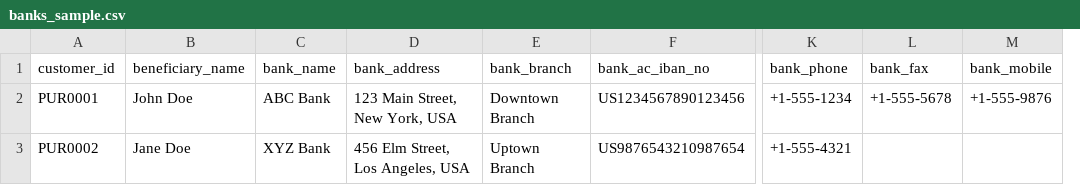
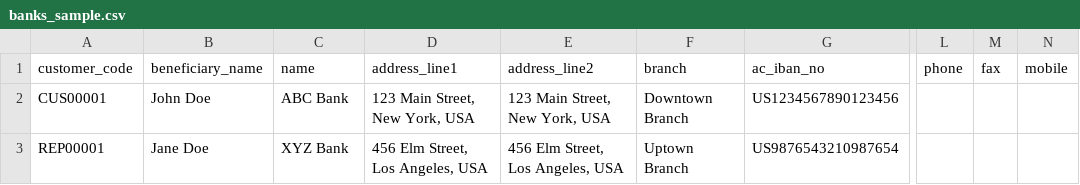
Before and after one commit to samnantham/erp-admin, a CSV file: public/sample/csv/banks_sample.csv, drawn as a sheet; only a part is shown, gaps mark what is left out; removed rows and columns are numbered as before the commit, all else as after; the diff covers the shown part only; the diff names each change by its address in the sheet, - before the commit and + after, or states it on an @@ line.

```diff
--- a/public/sample/csv/banks_sample.csv
+++ b/public/sample/csv/banks_sample.csv
-column A (customer_id), rows 2-3: PUR0001 | PUR0002
+column A (customer_code), rows 2-3: CUS00001 | REP00001
+column E (address_line2), rows 2-3: 123 Main Street, New York, USA | 456 Elm Street, Los Angeles, USA
-column K (bank_phone), rows 2-3: +1-555-1234 | +1-555-4321
-column L (bank_fax), row 2: +1-555-5678
-column M (bank_mobile), row 2: +1-555-9876
+column L (phone), empty
+column M (fax), empty
+column N (mobile), empty
-C1: bank_name
+C1: name
-D1: bank_address
+D1: address_line1
-F1: bank_branch
+F1: branch
-G1: bank_ac_iban_no
+G1: ac_iban_no
```
Also changed, not shown: 2 edited cells elsewhere in this file, public/sample/csv/contact_managers_sample.csv, public/sample/csv/contacts_sample.csv, 28 other files.
